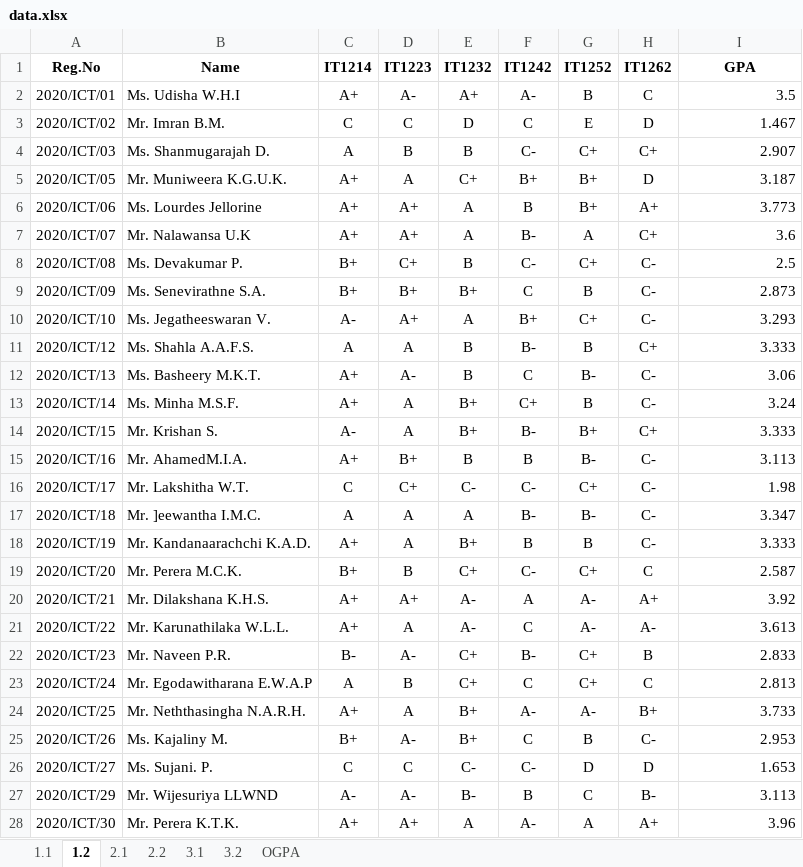
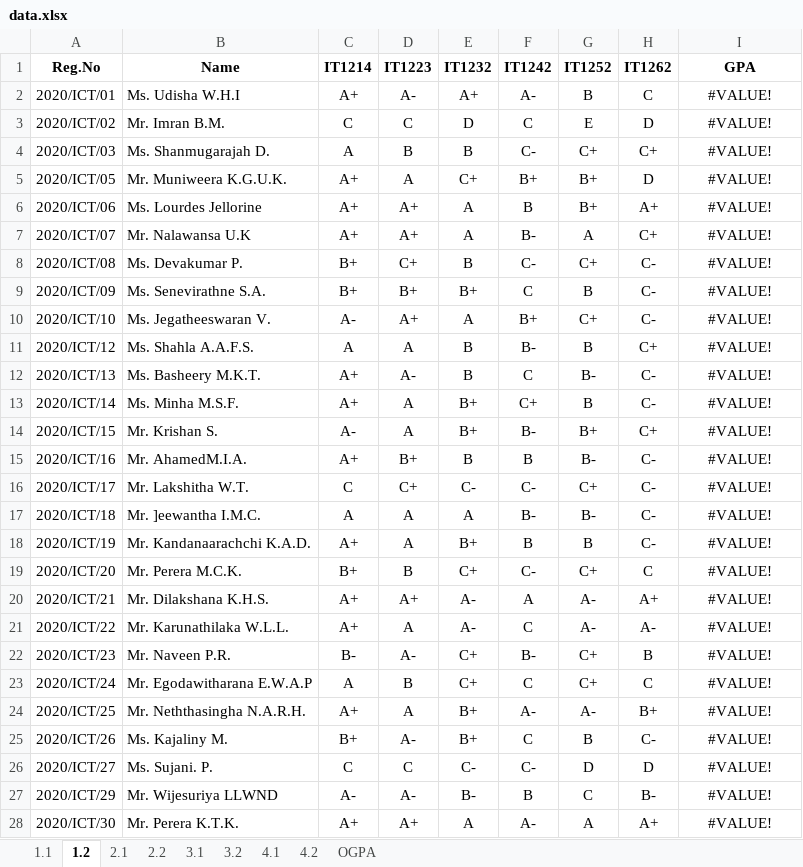
Before and after one commit to musnymubarak/result_backend, an Excel workbook: data.xlsx, sheet 1.2, drawn as a sheet; only a part is shown; values as stored, in another font and other column widths than the file's, no borders; the diff covers the shown part only; the diff names each change by its address in the sheet, - before the commit and + after, or states it on an @@ line.

```diff
--- a/data.xlsx (sheet 1.2)
+++ b/data.xlsx (sheet 1.2)
+sheet tab: 4.1
+sheet tab: 4.2
-I2 (GPA): 3.5
+I2 (GPA): #VALUE!
-I2:I28 alignment: right
+I2:I28 alignment: center
-I3 (GPA): 1.467
+I3 (GPA): #VALUE!
-I4 (GPA): 2.907
+I4 (GPA): #VALUE!
-I5 (GPA): 3.187
+I5 (GPA): #VALUE!
-I6 (GPA): 3.773
+I6 (GPA): #VALUE!
-I7 (GPA): 3.6
+I7 (GPA): #VALUE!
-I8 (GPA): 2.5
+I8 (GPA): #VALUE!
-I9 (GPA): 2.873
+I9 (GPA): #VALUE!
-I10 (GPA): 3.293
+I10 (GPA): #VALUE!
-I11 (GPA): 3.333
+I11 (GPA): #VALUE!
-I12 (GPA): 3.06
+I12 (GPA): #VALUE!
-I13 (GPA): 3.24
+I13 (GPA): #VALUE!
-I14 (GPA): 3.333
+I14 (GPA): #VALUE!
-I15 (GPA): 3.113
+I15 (GPA): #VALUE!
-I16 (GPA): 1.98
+I16 (GPA): #VALUE!
-I17 (GPA): 3.347
+I17 (GPA): #VALUE!
-I18 (GPA): 3.333
+I18 (GPA): #VALUE!
-I19 (GPA): 2.587
+I19 (GPA): #VALUE!
-I20 (GPA): 3.92
+I20 (GPA): #VALUE!
-I21 (GPA): 3.613
+I21 (GPA): #VALUE!
-I22 (GPA): 2.833
+I22 (GPA): #VALUE!
-I23 (GPA): 2.813
+I23 (GPA): #VALUE!
-I24 (GPA): 3.733
+I24 (GPA): #VALUE!
-I25 (GPA): 2.953
+I25 (GPA): #VALUE!
-I26 (GPA): 1.653
+I26 (GPA): #VALUE!
-I27 (GPA): 3.113
+I27 (GPA): #VALUE!
-I28 (GPA): 3.96
+I28 (GPA): #VALUE!
```
Also changed, not shown: 81 edited cells and cell formats elsewhere in this sheet, sheet OGPA, sheet 2.2, sheet 2.1, sheet 3.2, sheet 1.1, sheet 3.1, formulas that keep their value.
